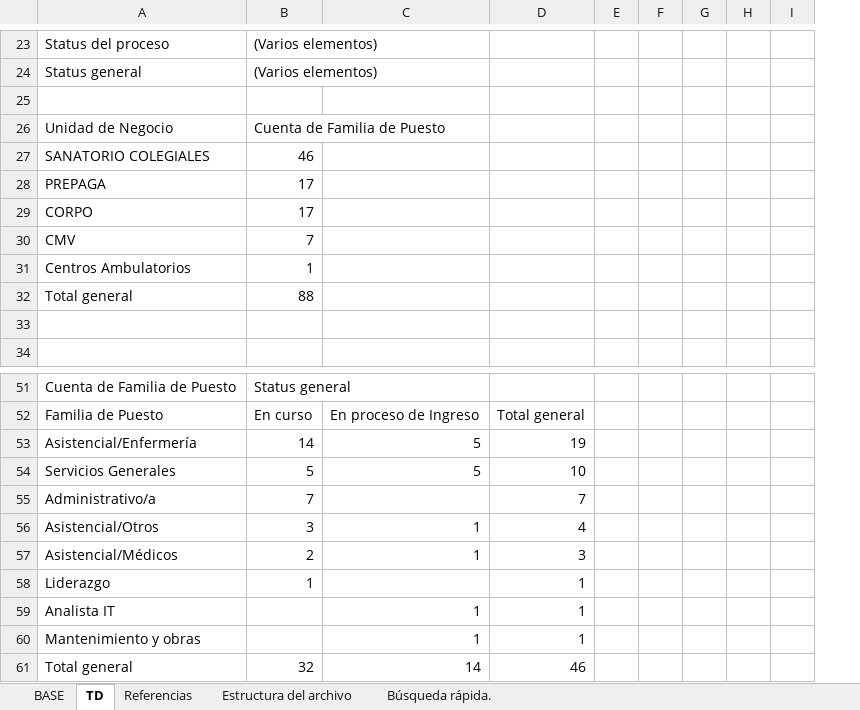
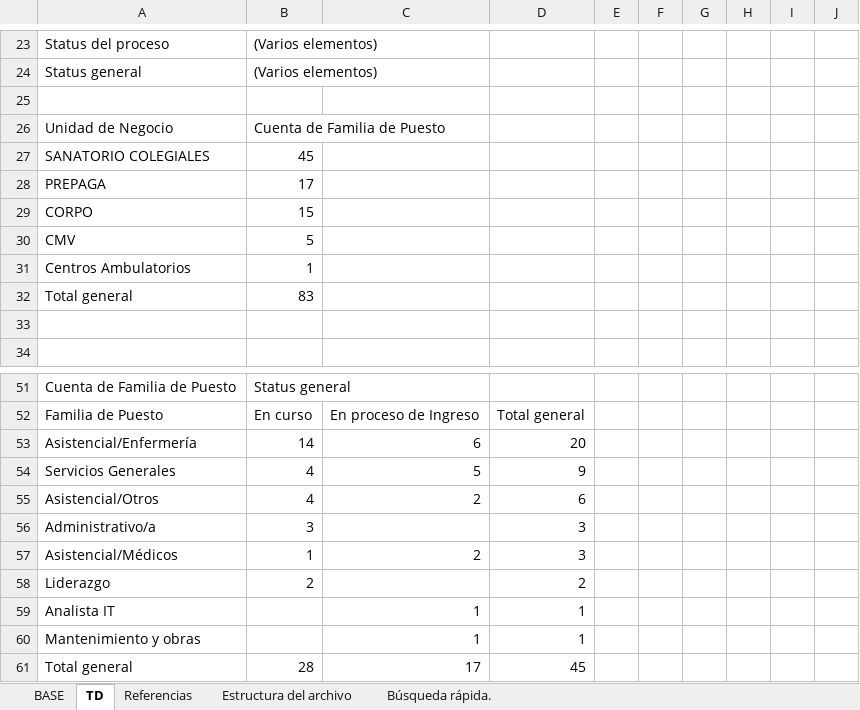
Before and after one commit to juanpisanchez/talent-dashboard-grupo-cober, an Excel workbook: Seguimiento de Vacantes.xlsx, sheet TD, drawn as a sheet; only a part is shown, gaps mark what is left out; values as stored, in another font and other column widths than the file's, no borders; removed rows and columns are numbered as before the commit, all else as after; the diff covers the shown part only; the diff names each change by its address in the sheet, - before the commit and + after, or states it on an @@ line.

```diff
--- a/Seguimiento de Vacantes.xlsx (sheet TD)
+++ b/Seguimiento de Vacantes.xlsx (sheet TD)
+column E, empty
-B27: 46
+B27: 45
-B29: 17
+B29: 15
-B30: 7
+B30: 5
-B32: 88
+B32: 83
-C53: 5
+C53: 6
-D53: 19
+D53: 20
-B54: 5
+B54: 4
-D54: 10
+D54: 9
+row 55: Asistencial/Otros | 4 | 2 | 6
-B56: 7
+B56: 3
-D56: 7
+D56: 3
-row 56: Asistencial/Otros | 3 | 1 | 4
-B57: 2
+B57: 1
-C57: 1
+C57: 2
-B58: 1
+B58: 2
-D58: 1
+D58: 2
-row 61: Total general | 32 | 14 | 46
+row 61: Total general | 28 | 17 | 45
```
Also changed, not shown: 4 added rows, 4 removed rows and 20 edited cells elsewhere in this sheet, sheet BASE, sheet Búsqueda rápida., hidden cells.
